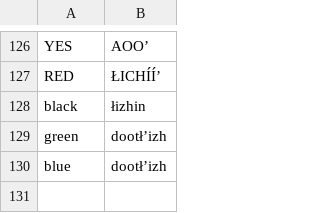
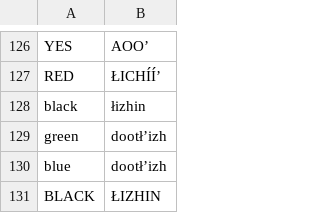
Before and after one commit to Utopian-Academy/Deckboy, a TSV file: data/lang/nv.tsv, drawn as a sheet; only a part is shown, gaps mark what is left out; the diff names each change by its address in the sheet, - before the commit and + after, or states it on an @@ line.

```diff
--- a/data/lang/nv.tsv
+++ b/data/lang/nv.tsv
+row 131: BLACK | ŁIZHIN
```
Also changed, not shown: 8 other files.
